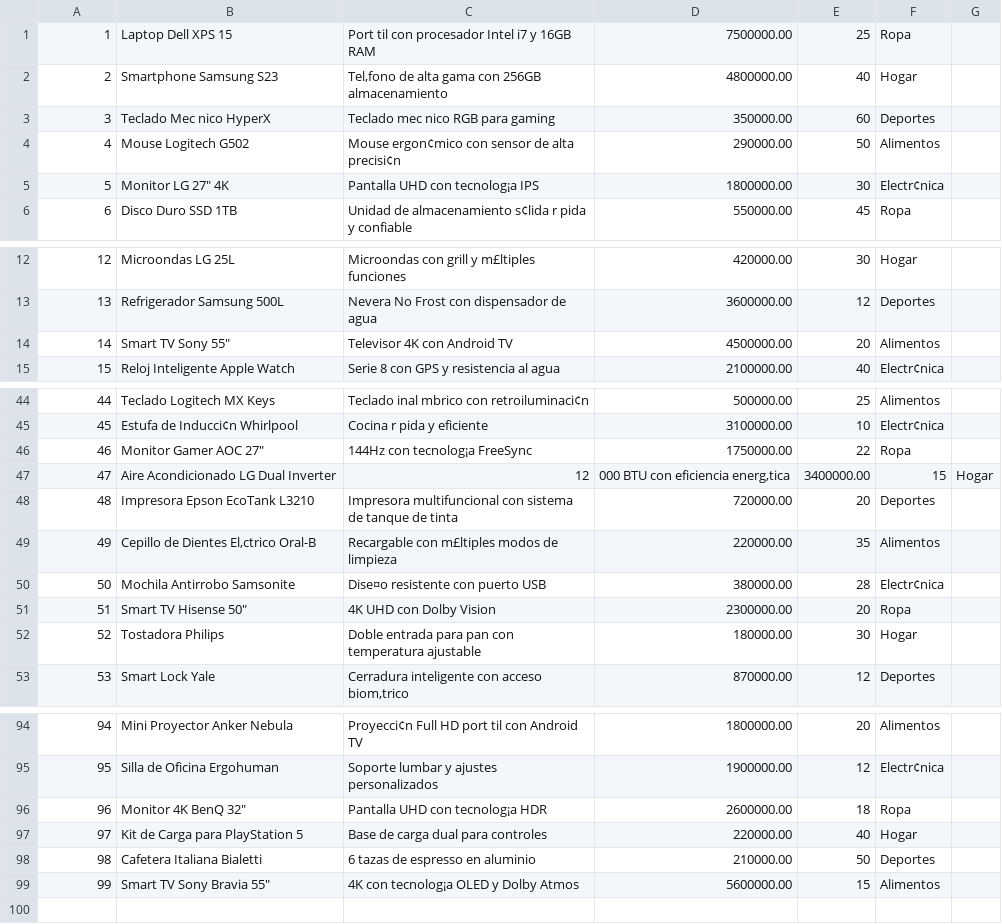
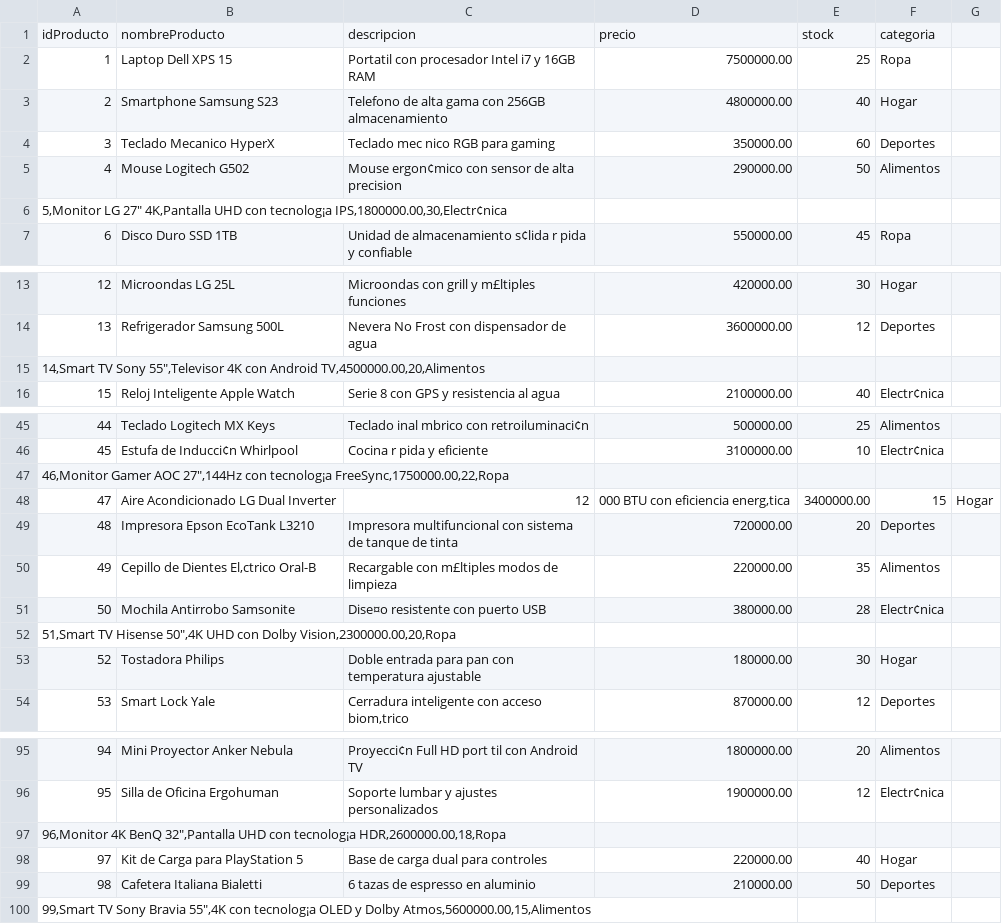
Before and after one commit to yago1897/grafos_ventas, a CSV file: productos.csv, drawn as a sheet; only a part is shown, gaps mark what is left out; the diff covers the shown part only.

Commit message:
Se sube archivo productos 2 version

```diff
--- a/productos.csv
+++ b/productos.csv
@@ -1,6 +1,7 @@
-1,Laptop Dell XPS 15,Port til con procesador Intel i7 y 16GB RAM,7500000.00,25,Ropa
-2,Smartphone Samsung S23,Tel‚fono de alta gama con 256GB almacenamiento,4800000.00,40,Hogar
-3,Teclado Mec nico HyperX,Teclado mec nico RGB para gaming,350000.00,60,Deportes
-4,Mouse Logitech G502,Mouse ergon¢mico con sensor de alta precisi¢n,290000.00,50,Alimentos
-5,Monitor LG 27" 4K,Pantalla UHD con tecnolog¡a IPS,1800000.00,30,Electr¢nica
+idProducto,nombreProducto,descripcion,precio,stock,categoria
+1,Laptop Dell XPS 15,Portatil con procesador Intel i7 y 16GB RAM,7500000.00,25,Ropa
+2,Smartphone Samsung S23,Telefono de alta gama con 256GB almacenamiento,4800000.00,40,Hogar
+3,Teclado Mecanico HyperX,Teclado mec nico RGB para gaming,350000.00,60,Deportes
+4,Mouse Logitech G502,Mouse ergon¢mico con sensor de alta precision,290000.00,50,Alimentos
+"5,Monitor LG 27"" 4K,Pantalla UHD con tecnolog¡a IPS,1800000.00,30,Electr¢nica"
 6,Disco Duro SSD 1TB,Unidad de almacenamiento s¢lida r pida y confiable,550000.00,45,Ropa
@@ -13,3 +14,3 @@
 13,Refrigerador Samsung 500L,Nevera No Frost con dispensador de agua,3600000.00,12,Deportes
-14,Smart TV Sony 55",Televisor 4K con Android TV,4500000.00,20,Alimentos
+"14,Smart TV Sony 55"",Televisor 4K con Android TV,4500000.00,20,Alimentos"
 15,Reloj Inteligente Apple Watch,Serie 8 con GPS y resistencia al agua,2100000.00,40,Electr¢nica
@@ -45,3 +46,3 @@
 45,Estufa de Inducci¢n Whirlpool,Cocina r pida y eficiente,3100000.00,10,Electr¢nica
-46,Monitor Gamer AOC 27",144Hz con tecnolog¡a FreeSync,1750000.00,22,Ropa
+"46,Monitor Gamer AOC 27"",144Hz con tecnolog¡a FreeSync,1750000.00,22,Ropa"
 47,Aire Acondicionado LG Dual Inverter,12,000 BTU con eficiencia energ‚tica,3400000.00,15,Hogar
@@ -50,3 +51,3 @@
 50,Mochila Antirrobo Samsonite,Dise¤o resistente con puerto USB,380000.00,28,Electr¢nica
-51,Smart TV Hisense 50",4K UHD con Dolby Vision,2300000.00,20,Ropa
+"51,Smart TV Hisense 50"",4K UHD con Dolby Vision,2300000.00,20,Ropa"
 52,Tostadora Philips,Doble entrada para pan con temperatura ajustable,180000.00,30,Hogar
@@ -95,5 +96,5 @@
 95,Silla de Oficina Ergohuman,Soporte lumbar y ajustes personalizados,1900000.00,12,Electr¢nica
-96,Monitor 4K BenQ 32",Pantalla UHD con tecnolog¡a HDR,2600000.00,18,Ropa
+"96,Monitor 4K BenQ 32"",Pantalla UHD con tecnolog¡a HDR,2600000.00,18,Ropa"
 97,Kit de Carga para PlayStation 5,Base de carga dual para controles,220000.00,40,Hogar
 98,Cafetera Italiana Bialetti,6 tazas de espresso en aluminio,210000.00,50,Deportes
-99,Smart TV Sony Bravia 55",4K con tecnolog¡a OLED y Dolby Atmos,5600000.00,15,Alimentos
+"99,Smart TV Sony Bravia 55"",4K con tecnolog¡a OLED y Dolby Atmos,5600000.00,15,Alimentos"
```
Also changed, not shown: 3 added rows and 3 removed rows elsewhere in this file.
